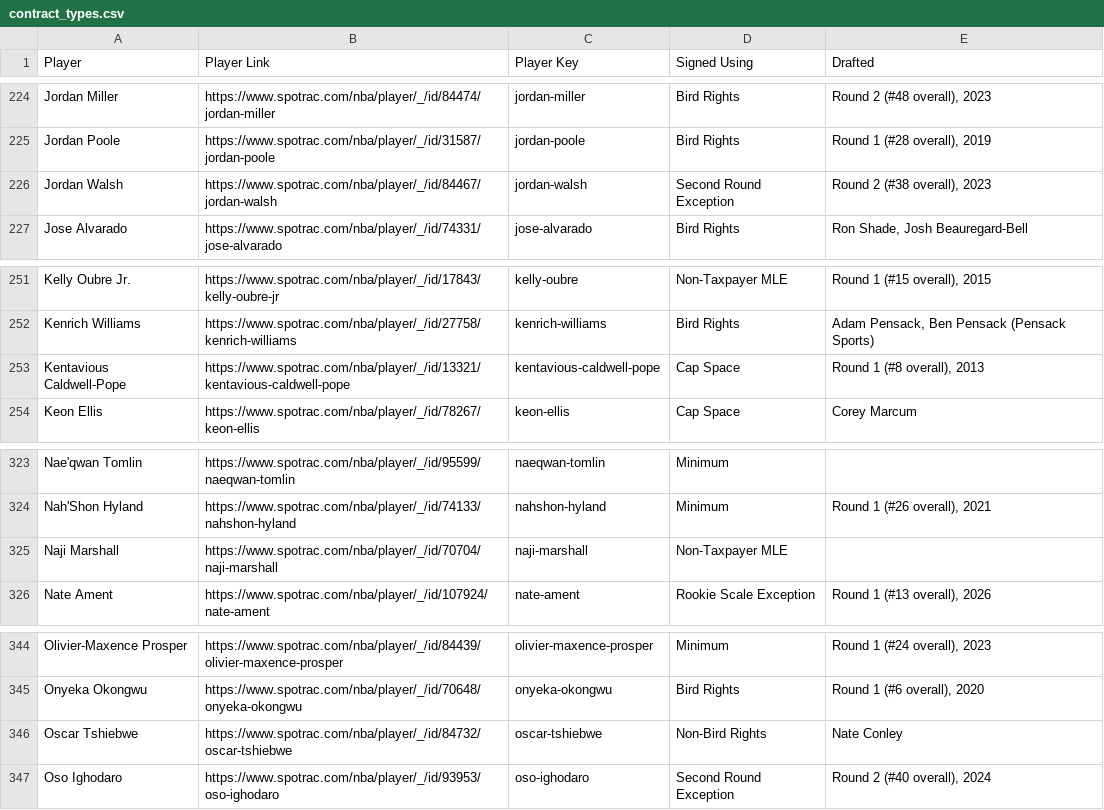
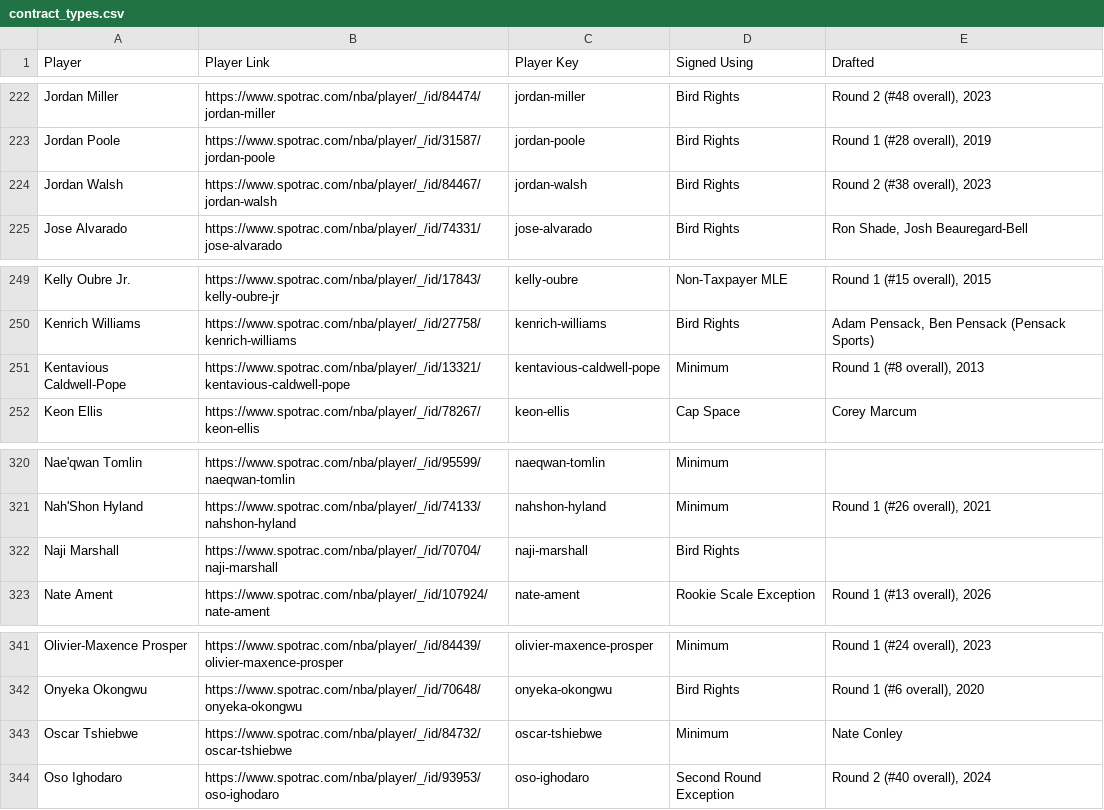
Before and after one commit to b-harr/dmcb, a CSV file: data/contract_types.csv, drawn as a sheet; only a part is shown, gaps mark what is left out; the diff covers the shown part only.

```diff
--- a/data/contract_types.csv
+++ b/data/contract_types.csv
@@ -225,3 +223,3 @@ Jordan Miller,https://www.spotrac.com/nba/player/_/id/84474/jordan-miller,jordan
 Jordan Poole,https://www.spotrac.com/nba/player/_/id/31587/jordan-poole,jordan-poole,Bird Rights,"Round 1 (#28 overall), 2019"
-Jordan Walsh,https://www.spotrac.com/nba/player/_/id/84467/jordan-walsh,jordan-walsh,Second Round Exception,"Round 2 (#38 overall), 2023"
+Jordan Walsh,https://www.spotrac.com/nba/player/_/id/84467/jordan-walsh,jordan-walsh,Bird Rights,"Round 2 (#38 overall), 2023"
 Jose Alvarado,https://www.spotrac.com/nba/player/_/id/74331/jose-alvarado,jose-alvarado,Bird Rights,"Ron Shade, Josh Beauregard-Bell"
@@ -252,3 +250,3 @@ Kelly Oubre Jr.,https://www.spotrac.com/nba/player/_/id/17843/kelly-oubre-jr,kel
 Kenrich Williams,https://www.spotrac.com/nba/player/_/id/27758/kenrich-williams,kenrich-williams,Bird Rights,"Adam Pensack, Ben Pensack (Pensack Sports)"
-Kentavious Caldwell-Pope,https://www.spotrac.com/nba/player/_/id/13321/kentavious-caldwell-pope,kentavious-caldwell-pope,Cap Space,"Round 1 (#8 overall), 2013"
+Kentavious Caldwell-Pope,https://www.spotrac.com/nba/player/_/id/13321/kentavious-caldwell-pope,kentavious-caldwell-pope,Minimum,"Round 1 (#8 overall), 2013"
 Keon Ellis,https://www.spotrac.com/nba/player/_/id/78267/keon-ellis,keon-ellis,Cap Space,Corey Marcum
@@ -324,3 +321,3 @@ Nae'qwan Tomlin,https://www.spotrac.com/nba/player/_/id/95599/naeqwan-tomlin,nae
 Nah'Shon Hyland,https://www.spotrac.com/nba/player/_/id/74133/nahshon-hyland,nahshon-hyland,Minimum,"Round 1 (#26 overall), 2021"
-Naji Marshall,https://www.spotrac.com/nba/player/_/id/70704/naji-marshall,naji-marshall,Non-Taxpayer MLE,
+Naji Marshall,https://www.spotrac.com/nba/player/_/id/70704/naji-marshall,naji-marshall,Bird Rights,
 Nate Ament,https://www.spotrac.com/nba/player/_/id/107924/nate-ament,nate-ament,Rookie Scale Exception,"Round 1 (#13 overall), 2026"
@@ -345,3 +342,3 @@ Olivier-Maxence Prosper,https://www.spotrac.com/nba/player/_/id/84439/olivier-ma
 Onyeka Okongwu,https://www.spotrac.com/nba/player/_/id/70648/onyeka-okongwu,onyeka-okongwu,Bird Rights,"Round 1 (#6 overall), 2020"
-Oscar Tshiebwe,https://www.spotrac.com/nba/player/_/id/84732/oscar-tshiebwe,oscar-tshiebwe,Non-Bird Rights,Nate Conley
+Oscar Tshiebwe,https://www.spotrac.com/nba/player/_/id/84732/oscar-tshiebwe,oscar-tshiebwe,Minimum,Nate Conley
 Oso Ighodaro,https://www.spotrac.com/nba/player/_/id/93953/oso-ighodaro,oso-ighodaro,Second Round Exception,"Round 2 (#40 overall), 2024"
```
Also changed, not shown: 3 removed rows and 2 edited cells elsewhere in this file.
